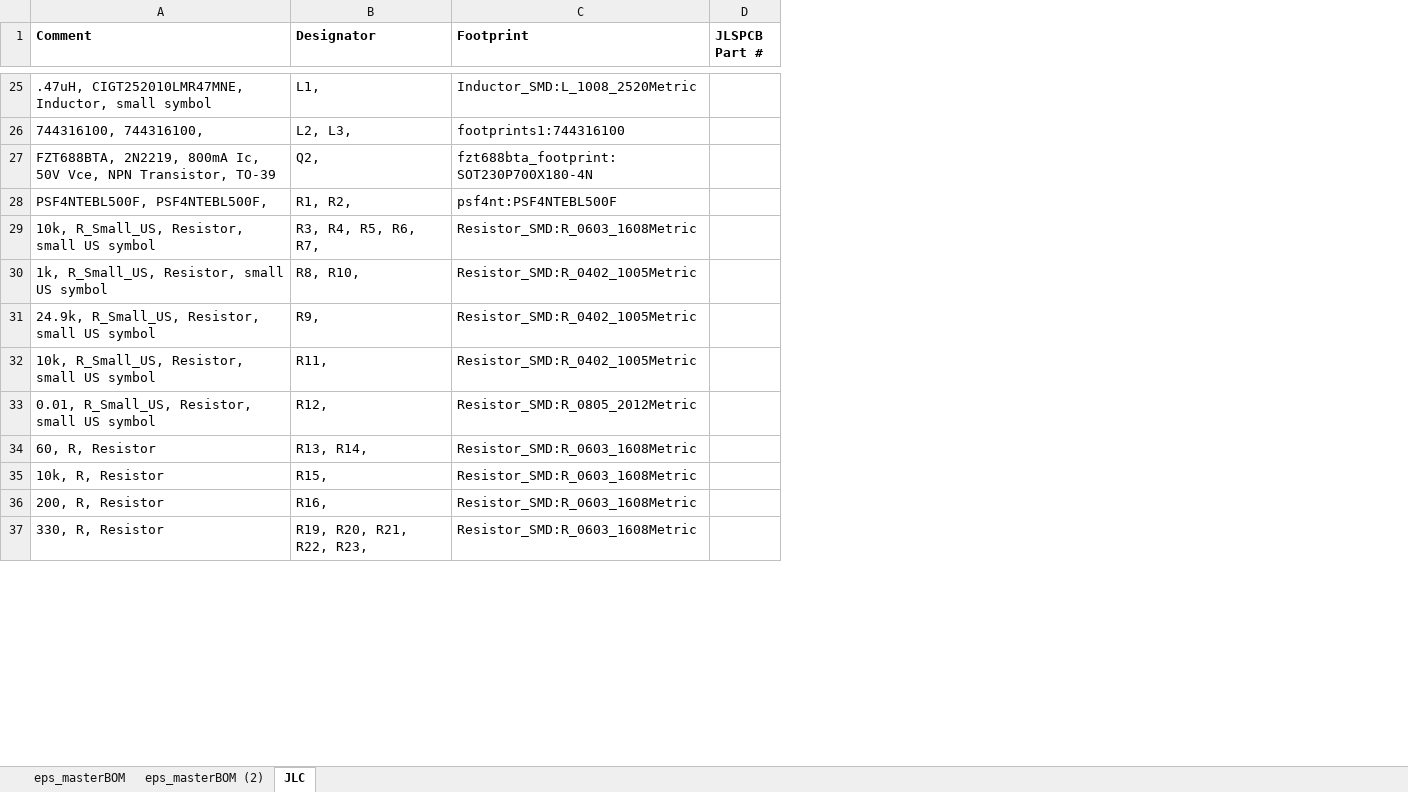
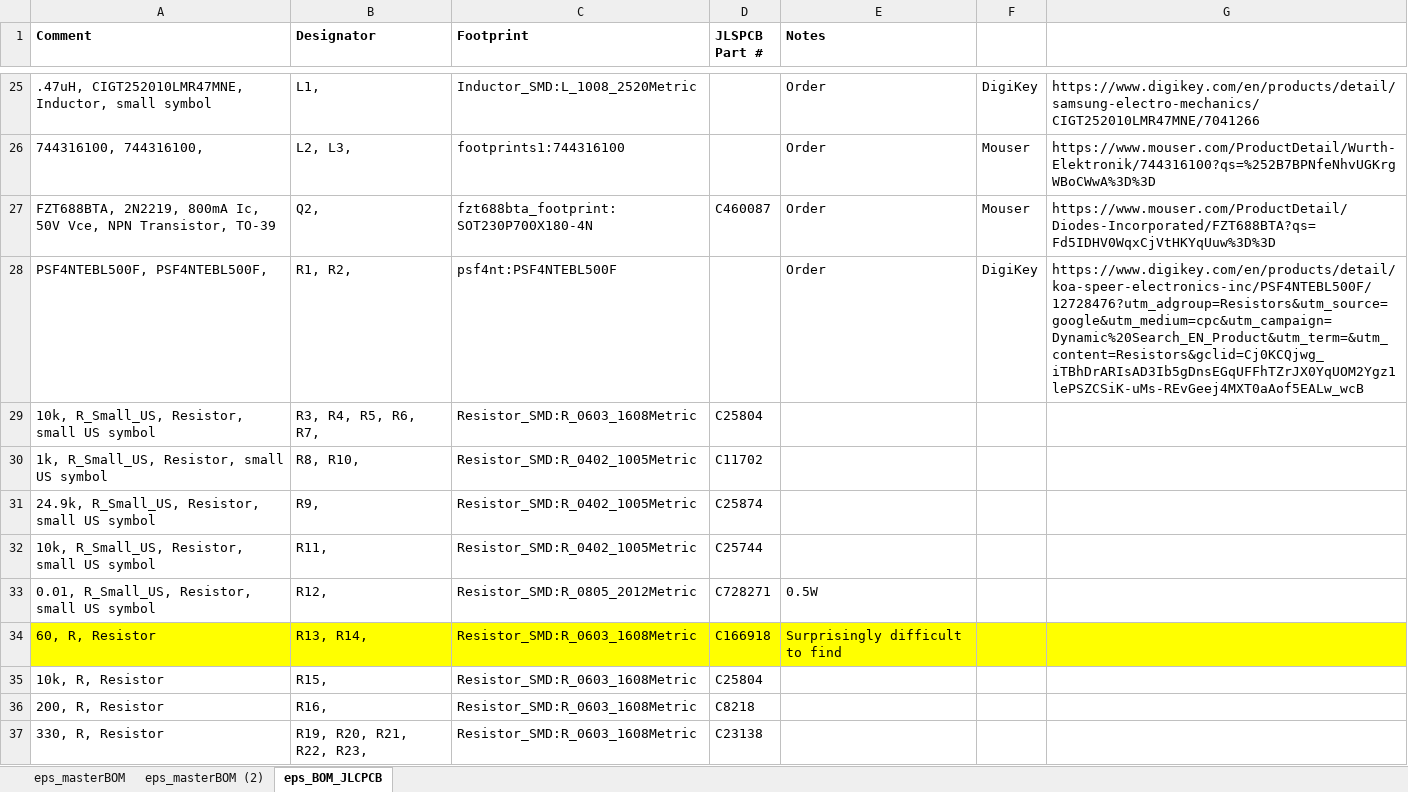
Before and after one commit to coloradocube/eps, an Excel workbook: eps-eda/bom/eps_BOM.xlsx, sheet eps_BOM_JLCPCB, drawn as a sheet; only a part is shown, gaps mark what is left out; values as stored, in another font and other column widths than the file's, no borders; the diff covers the shown part only; the diff names each change by its address in the sheet, - before the commit and + after, or states it on an @@ line.

Commit message:
JLC part number or order source

```diff
--- a/eps-eda/bom/eps_BOM.xlsx (sheet eps_BOM_JLCPCB)
+++ b/eps-eda/bom/eps_BOM.xlsx (sheet eps_BOM_JLCPCB)
-sheet tab: JLC
+sheet tab: eps_BOM_JLCPCB
+column E (Notes), rows 25-34: Order | Order | Order | Order |  |  |  |  | 0.5W | Surprisingly difficult to find
+column F, rows 25-28: DigiKey | Mouser | Mouser | DigiKey
+column G, rows 25-28: https://www.digikey.com/en/products/detail/samsung-electro-mechanics/CIGT252010LMR47MNE/7041266 | https://www.mouser.com/ProductDetail/Wurth-Elektronik/744316100?qs=%252B7BPNfeNhvUGKrgWBoCWwA%3D%3D | https://www.mouser.com/ProductDetail/Diodes-Incorporated/FZT688BTA?qs=Fd5IDHV0WqxCjVtHKYqUuw%3D%3D | https://www.digikey.com/en/products/detail/koa-speer-electronics-inc/PSF4NTEBL500F/12728476?utm_adgroup=Resistors&utm_source=google&utm_medium=cpc&utm_campaign=Dynamic%20Search_EN_Product&utm_term=&utm_content=Resistors&gclid=Cj0KCQjwg_iTBhDrARIsAD3Ib5gDnsEGqUFFhTZrJX0YqUOM2Ygz1lePSZCSiK-uMs-REvGeej4MXT0aAof5EALw_wcB
-D27 (JLSPCB Part #): (empty)
+D27 (JLSPCB Part #): C460087
-D29 (JLSPCB Part #): (empty)
+D29 (JLSPCB Part #): C25804
-D30 (JLSPCB Part #): (empty)
+D30 (JLSPCB Part #): C11702
-D31 (JLSPCB Part #): (empty)
+D31 (JLSPCB Part #): C25874
-D32 (JLSPCB Part #): (empty)
+D32 (JLSPCB Part #): C25744
-D33 (JLSPCB Part #): (empty)
+D33 (JLSPCB Part #): C728271
-A34:D34 fill: none
+A34:D34 fill: #FFFF00
-D34 (JLSPCB Part #): (empty)
+D34 (JLSPCB Part #): C166918
-D35 (JLSPCB Part #): (empty)
+D35 (JLSPCB Part #): C25804
-D36 (JLSPCB Part #): (empty)
+D36 (JLSPCB Part #): C8218
-D37 (JLSPCB Part #): (empty)
+D37 (JLSPCB Part #): C23138
```
Also changed, not shown: 21 edited cells and cell formats elsewhere in this sheet.
